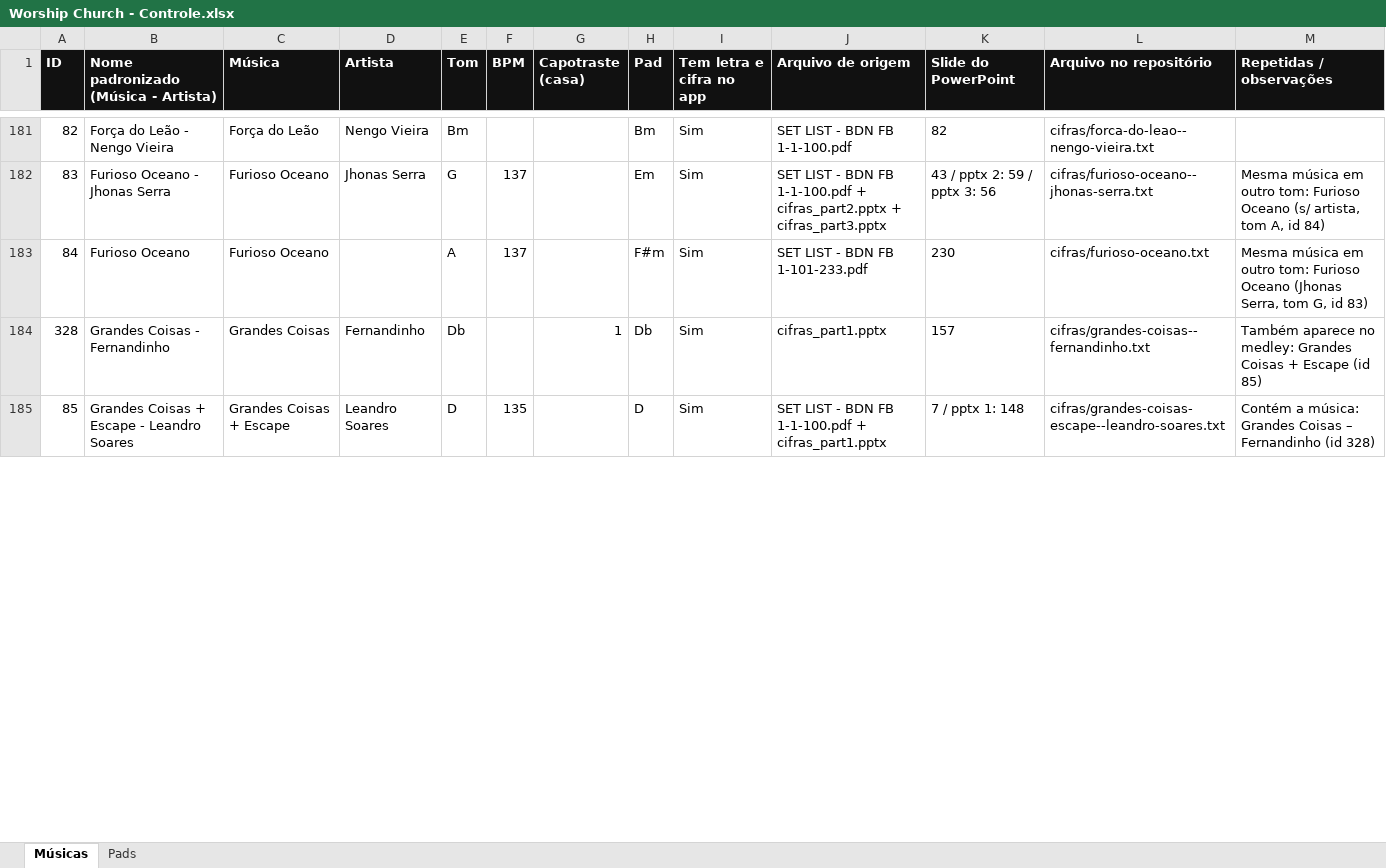
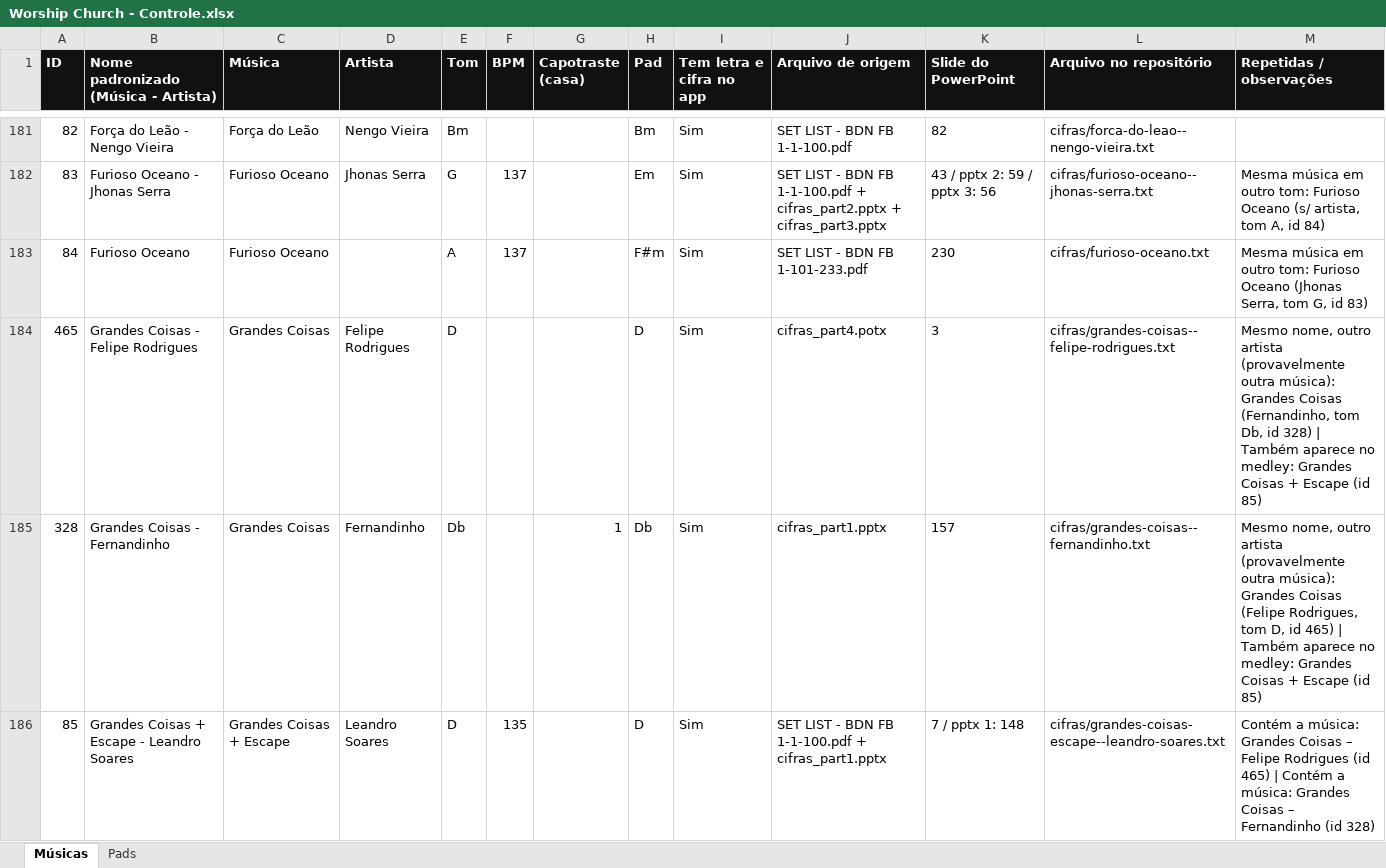
Before and after one commit to igordnavarro/louvor-bdn, an Excel workbook: controle/Worship Church - Controle.xlsx, sheet Músicas, drawn as a sheet; only a part is shown, gaps mark what is left out; values as stored, in another font and other column widths than the file's, no borders; conditional formats and table styles not drawn; addresses are those after the commit; the diff covers the shown part only; the diff names each change by its address in the sheet, - before the commit and + after, or states it on an @@ line.

```diff
--- a/controle/Worship Church - Controle.xlsx (sheet Músicas)
+++ b/controle/Worship Church - Controle.xlsx (sheet Músicas)
+row 184: 465 | Grandes Coisas - Felipe Rodrigues | Grandes Coisas | Felipe Rodrigues | D |  |  | D | Sim | cifras_part4.potx | 3 | cifras/grandes-coisas--felipe-rodrigues.txt | Mesmo nome, outro artista (provavelmente outra música): Grandes Coisas (Fernandinho, tom Db, id 328) | Também aparece no medley: Grandes Coisas + Escape (id 85)
-M185 (Repetidas / observações): Também aparece…
+M185 (Repetidas / observações): Mesmo nome, outro artista (provavelmente outra música): Grandes Coisas (Felipe Rodrigues, tom D, id 465) | Também aparece…
-M186 (Repetidas / observações): …Coisas – Fernandinho (id…
+M186 (Repetidas / observações): …Coisas – Felipe Rodrigues (id 465) | Contém a música: Grandes Coisas – Fernandinho (id…
```
Also changed, not shown: 2 added rows and 8 edited cells elsewhere in this sheet, 17 other files.
